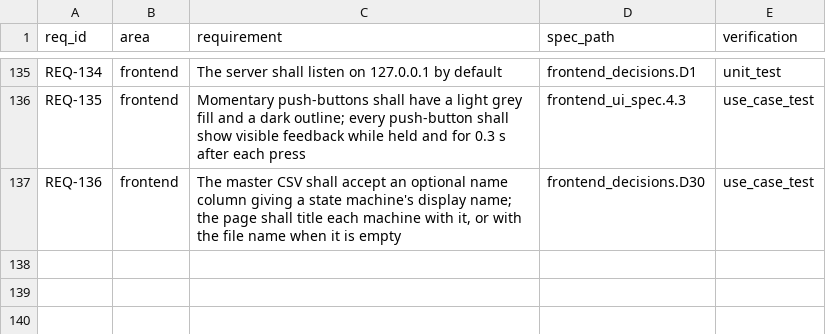
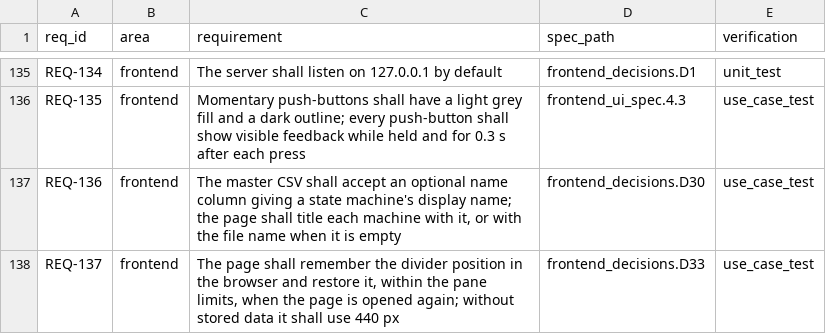
Before and after one commit to truffio/StateSim, a CSV file: docs/requirements.csv, drawn as a sheet; only a part is shown, gaps mark what is left out; the diff names each change by its address in the sheet, - before the commit and + after, or states it on an @@ line.

```diff
--- a/docs/requirements.csv
+++ b/docs/requirements.csv
+row 138: REQ-137 | frontend | The page shall remember the divider position in the browser and restore it, within the pane limits, when the page is opened again; without stored data it shall use 440 px | frontend_decisions.D33 | use_case_test
```
Also changed, not shown: 5 other files.
